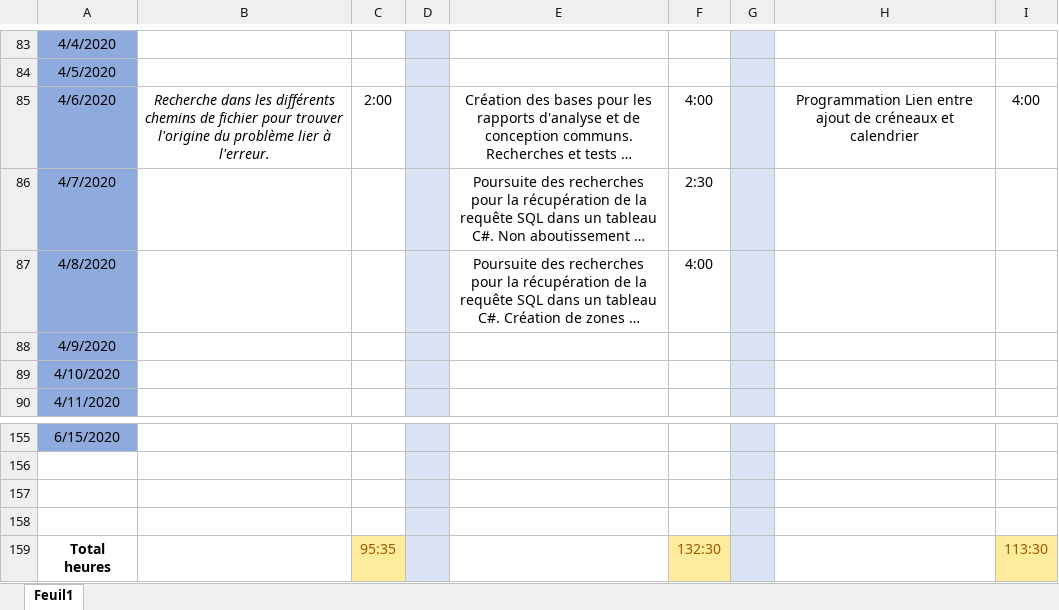
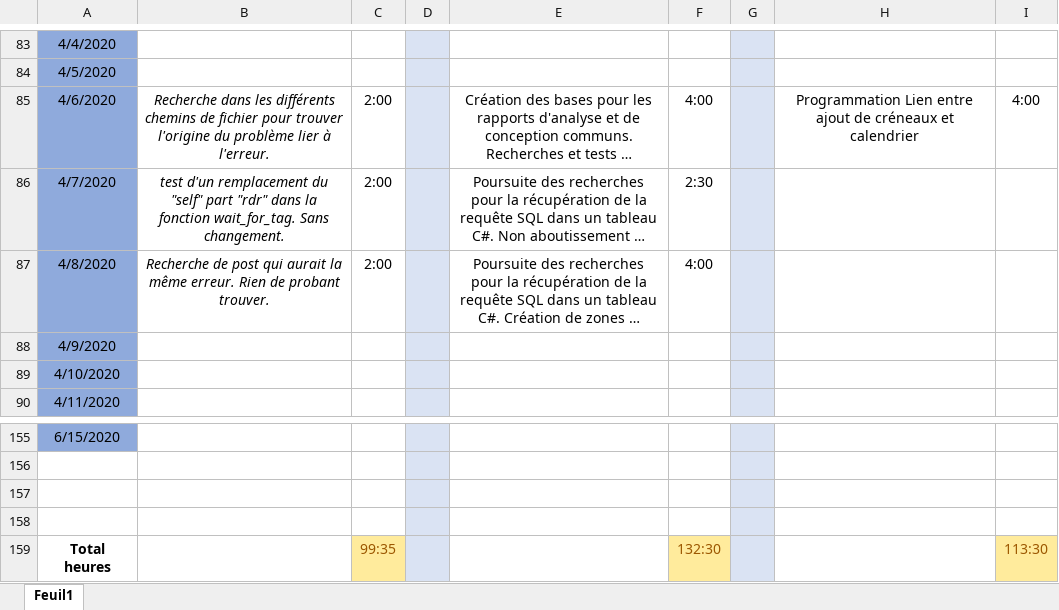
Before and after one commit to GuiguiMvn/Systeme-Escape-Game-Telethon, an Excel workbook: Commun/Journal d'activités.xlsx, sheet Feuil1, drawn as a sheet; only a part is shown, gaps mark what is left out; long unchanged cells end in …; values as stored, in another font and other column widths than the file's, no borders; the diff names each change by its address in the sheet, - before the commit and + after, or states it on an @@ line.

Commit message:
Maj journal d'activité

```diff
--- a/Commun/Journal d'activités.xlsx (sheet Feuil1)
+++ b/Commun/Journal d'activités.xlsx (sheet Feuil1)
-B86: (empty)
+B86: test d'un remplacement du "self" part "rdr" dans la fonction wait_for_tag. Sans changement.
-C86:C87: (empty)
+C86:C87: 2:00
-B87: (empty)
+B87: Recherche de post qui aurait la même erreur. Rien de probant trouver.
-C159: 95:35
+C159: 99:35
```
